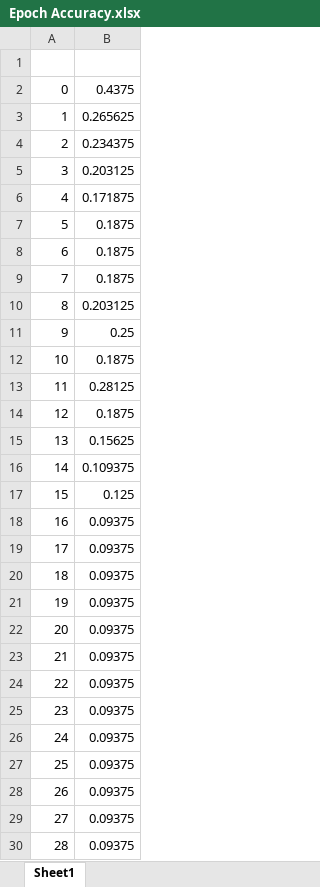
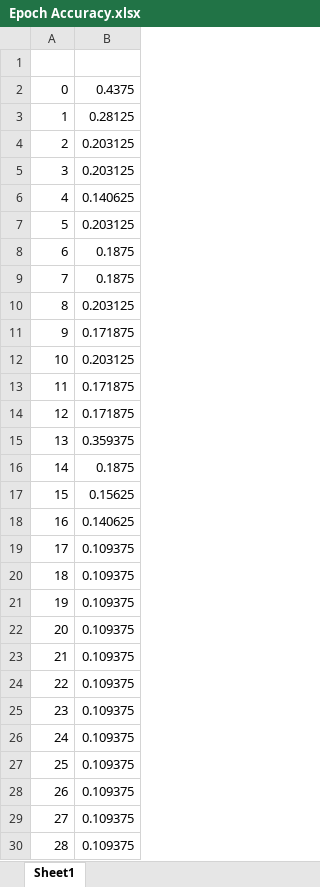
Before and after one commit to dshah1901/P4P-Transformer-ASR-for-Dysarthric-Spech, an Excel workbook: Epoch Accuracy.xlsx, sheet Sheet1, drawn as a sheet; only a part is shown; values as stored, in another font and other column widths than the file's, no borders; the diff covers the shown part only; the diff names each change by its address in the sheet, - before the commit and + after, or states it on an @@ line.

```diff
--- a/Epoch Accuracy.xlsx (sheet Sheet1)
+++ b/Epoch Accuracy.xlsx (sheet Sheet1)
-B3: 0.265625
+B3: 0.28125
-B4: 0.234375
+B4: 0.203125
-B6: 0.171875
+B6: 0.140625
-B7: 0.1875
+B7: 0.203125
-B11: 0.25
+B11: 0.171875
-B12: 0.1875
+B12: 0.203125
-B13: 0.28125
+B13: 0.171875
-B14: 0.1875
+B14: 0.171875
-B15: 0.15625
+B15: 0.359375
-B16: 0.109375
+B16: 0.1875
-B17: 0.125
+B17: 0.15625
-B18: 0.09375
+B18: 0.140625
-B19:B30: 0.09375
+B19:B30: 0.109375
```
Also changed, not shown: 11 added rows, 11 removed rows and 73 edited cells elsewhere in this sheet, ASR Results.xlsx, 4 other files.
